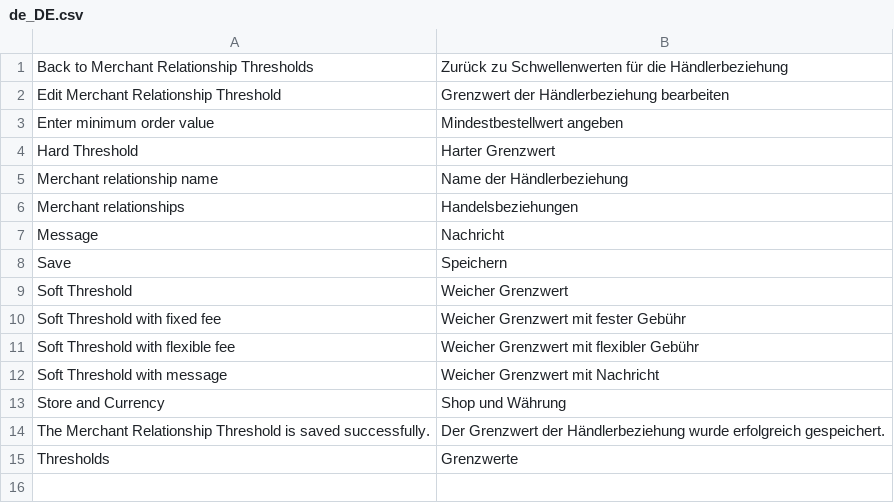
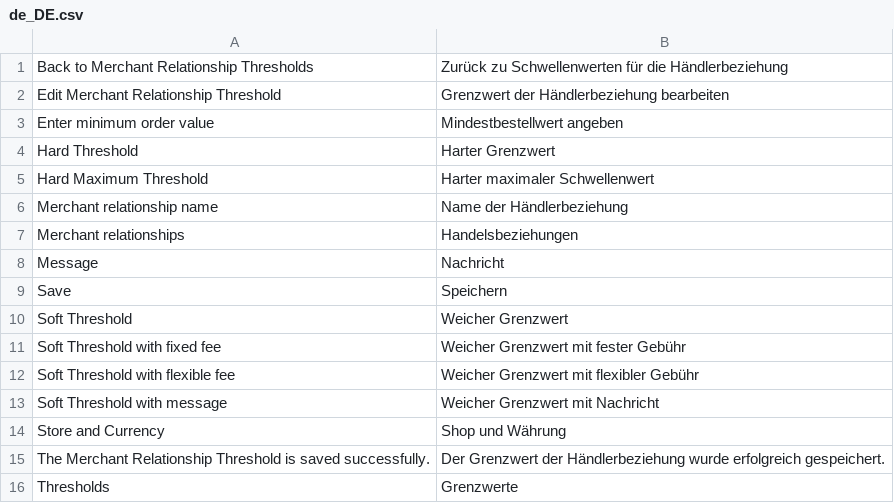
Before and after one commit to spryker/merchant-relationship-sales-order-threshold-gui, a CSV file: data/translation/Zed/de_DE.csv, drawn as a sheet.

```diff
--- a/data/translation/Zed/de_DE.csv
+++ b/data/translation/Zed/de_DE.csv
@@ -4,2 +4,3 @@
 "Hard Threshold","Harter Grenzwert"
+"Hard Maximum Threshold","Harter maximaler Schwellenwert"
 "Merchant relationship name","Name der Händlerbeziehung"
```
Also changed, not shown: data/translation/Zed/en_US.csv, 1 other file.
